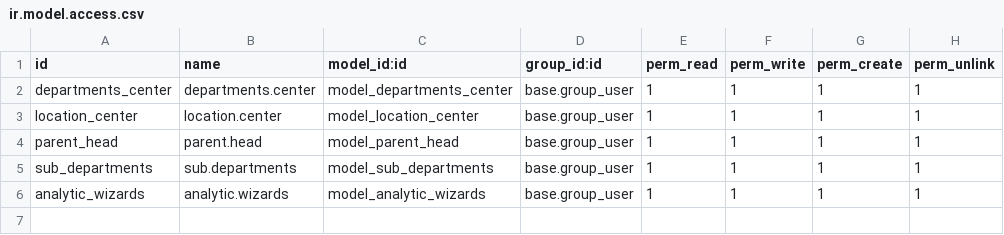
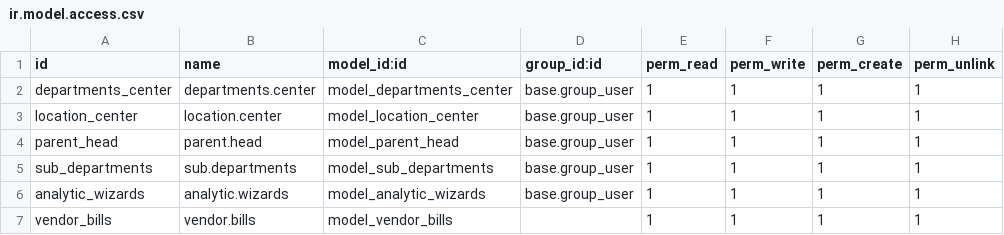
Before and after one commit to planetodooofficial/sfa-trial, a CSV file: sfa/security/ir.model.access.csv, drawn as a sheet; the diff names each change by its address in the sheet, - before the commit and + after, or states it on an @@ line.

Commit message:
import vendor bills

```diff
--- a/sfa/security/ir.model.access.csv
+++ b/sfa/security/ir.model.access.csv
+row 7: vendor_bills | vendor.bills | model_vendor_bills |  | 1 | 1 | 1 | 1
```
Also changed, not shown: 6 other files.
